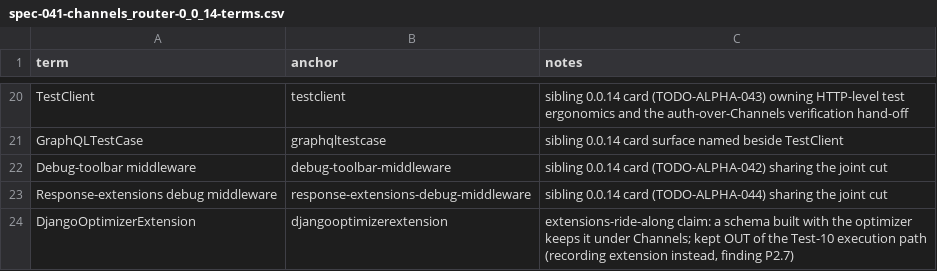
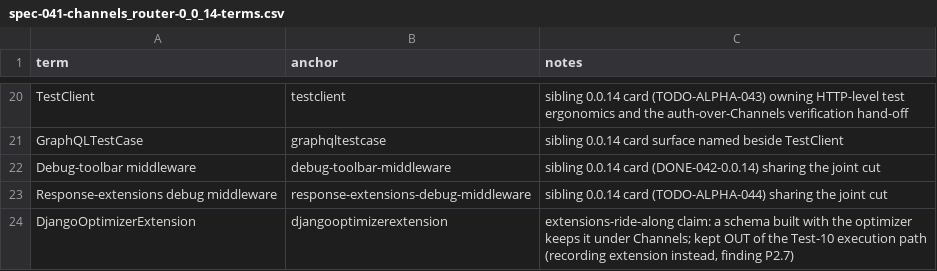
Before and after one commit to riodw/django-strawberry-framework, a CSV file: docs/SPECS/spec-041-channels_router-0_0_14-terms.csv, drawn as a sheet; only a part is shown, gaps mark what is left out.

Commit message:
Update KANBAN and specs for completed tasks; remove milestone completion note
- Updated KANBAN.md to reflect the latest refresh date and removed the milestone completion percentage for Alpha (pre-0.1.0).
- Revised dependencies and planning notes in KANBAN.md to indicate that certain tasks have shipped.
- Updated spec-041-channels_router-0_0_14.md to reflect the completion status of sibling cards and adjusted references accordingly.
- Changed references in spec-042-debug_toolbar-0_0_14.md to indicate that the Debug-toolbar middleware card is now done.
- Removed outdated milestone completion logic from build_kanban_html.py.
- Updated CSV terms file to reflect the completion status of the Debug-toolbar middleware card.
- Updated SQLite database in examples/fakeshop to reflect recent changes.

```diff
--- a/docs/SPECS/spec-041-channels_router-0_0_14-terms.csv
+++ b/docs/SPECS/spec-041-channels_router-0_0_14-terms.csv
@@ -21,3 +21,3 @@ TestClient,testclient,sibling 0.0.14 card (TODO-ALPHA-043) owning HTTP-level tes
 GraphQLTestCase,graphqltestcase,sibling 0.0.14 card surface named beside TestClient
-Debug-toolbar middleware,debug-toolbar-middleware,sibling 0.0.14 card (TODO-ALPHA-042) sharing the joint cut
+Debug-toolbar middleware,debug-toolbar-middleware,sibling 0.0.14 card (DONE-042-0.0.14) sharing the joint cut
 Response-extensions debug middleware,response-extensions-debug-middleware,sibling 0.0.14 card (TODO-ALPHA-044) sharing the joint cut
```
Also changed, not shown: 6 other files.
